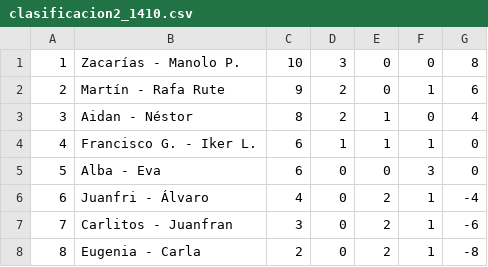
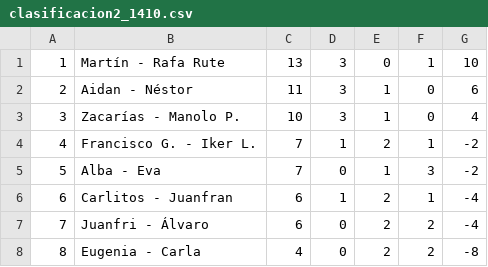
Before and after one commit to Danporry/pub_chirro_web, a CSV file: liga_futbolin/docs/clasificacion2_1410.csv, drawn as a sheet; removed rows and columns are numbered as before the commit, all else as after; the diff names each change by its address in the sheet, - before the commit and + after, or states it on an @@ line.

```diff
--- a/liga_futbolin/docs/clasificacion2_1410.csv
+++ b/liga_futbolin/docs/clasificacion2_1410.csv
-row 1: 1 | Zacarías - Manolo P. | 10 | 3 | 0 | 0 | 8
@@ column A renumbered between rows 1 and 7 @@
-C1: 9
+C1: 13
-D1:D2: 2
+D1:D2: 3
-G1: 6
+G1: 10
-C2: 8
+C2: 11
-G2: 4
+G2: 6
+row 3: 3 | Zacarías - Manolo P. | 10 | 3 | 1 | 0 | 4
-C4:C5: 6
+C4:C5: 7
-E4: 1
+E4: 2
-G4:G5: 0
+G4:G5: -2
-E5: 0
+E5: 1
+row 6: 6 | Carlitos - Juanfran | 6 | 1 | 2 | 1 | -4
-C7: 4
+C7: 6
-F7: 1
+F7: 2
-row 7: 7 | Carlitos - Juanfran | 3 | 0 | 2 | 1 | -6
-C8: 2
+C8: 4
-F8: 1
+F8: 2
```
Also changed, not shown: liga_futbolin/docs/clasificacion1_1410.csv, liga_futbolin/docs/jornadas1_1410.csv, 1 other file.
